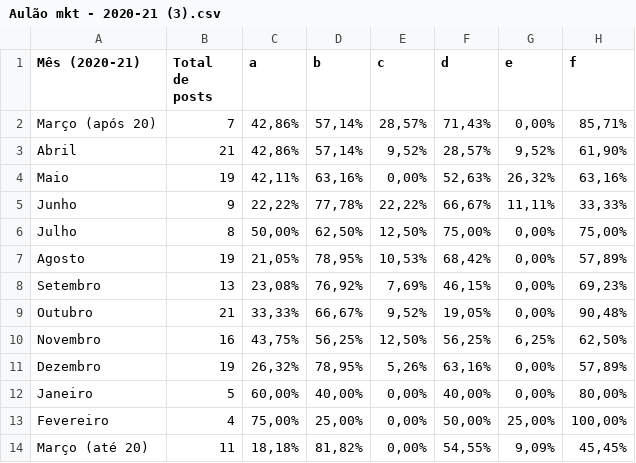
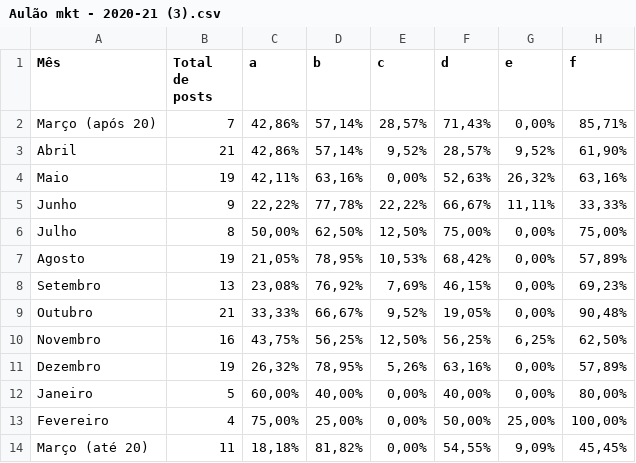
Before and after one commit to juliamoniz/LifeLab, a CSV file: Aulão mkt - 2020-21 (3).csv, drawn as a sheet; only a part is shown; the diff names each change by its address in the sheet, - before the commit and + after, or states it on an @@ line.

Commit message:
Update Aulão mkt - 2020-21 (3).csv

```diff
--- a/Aulão mkt - 2020-21 (3).csv
+++ b/Aulão mkt - 2020-21 (3).csv
-A1: Mês (2020-21)
+A1: Mês
```
